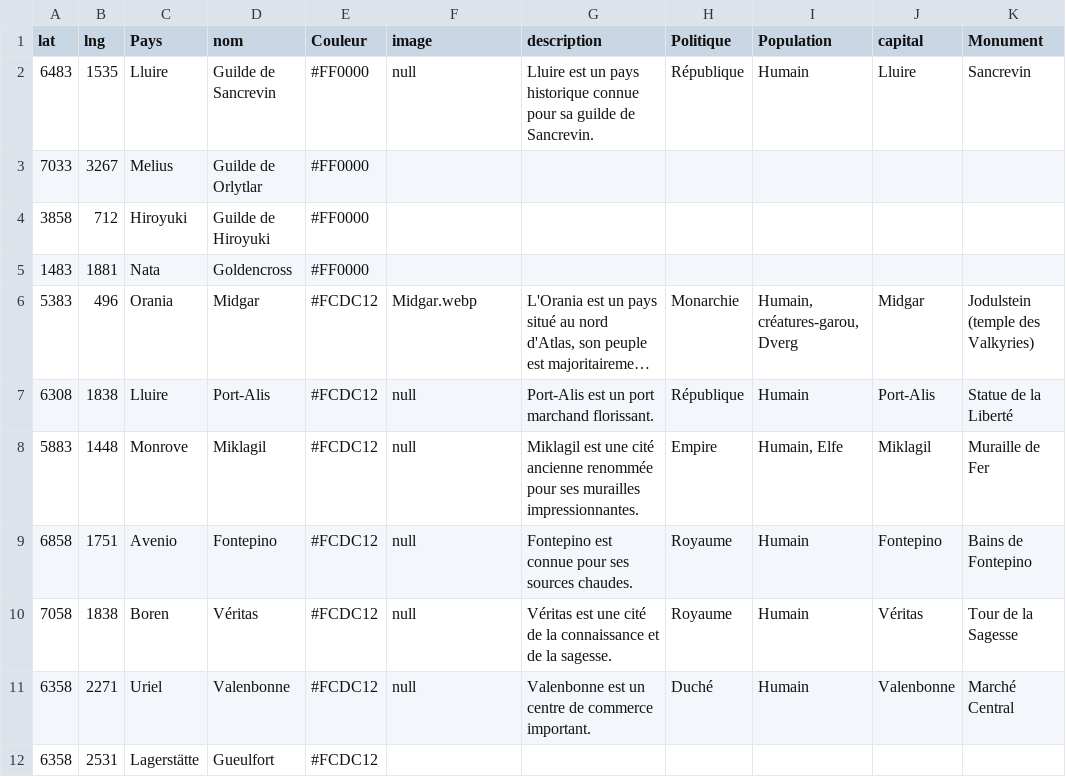
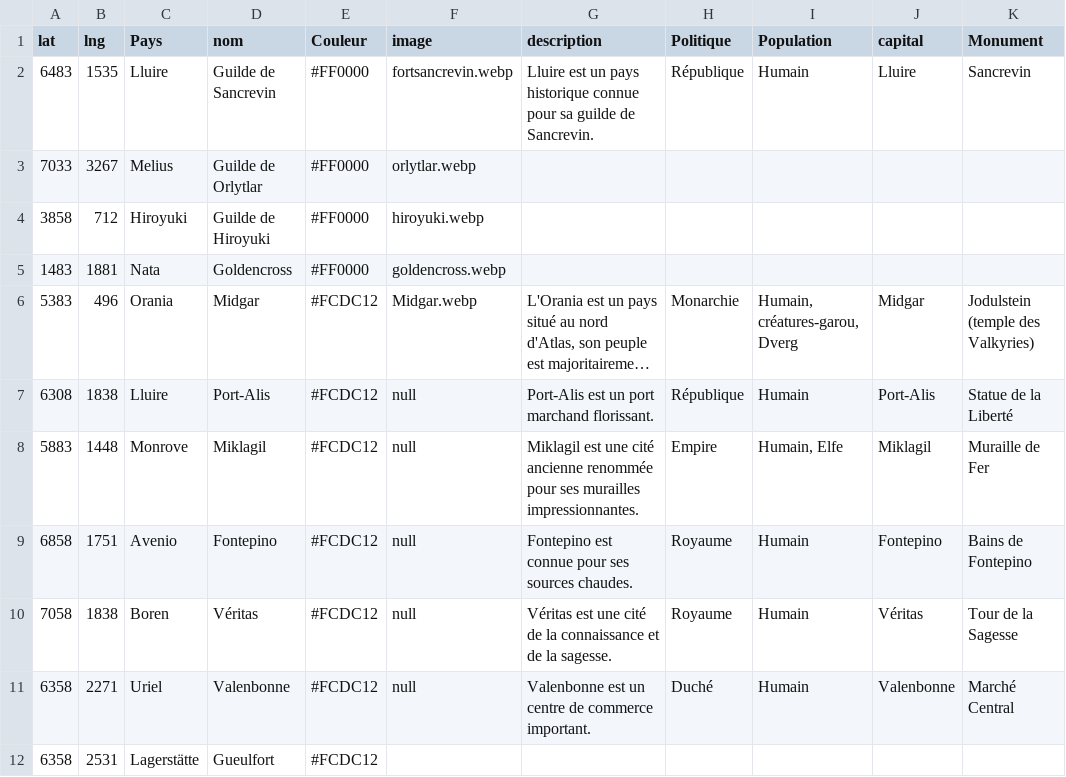
Before and after one commit to ASEGENS/PAIZO2, a CSV file: atlasmap.csv, drawn as a sheet; only a part is shown; long unchanged cells end in …; the diff names each change by its address in the sheet, - before the commit and + after, or states it on an @@ line.

Commit message:
map

```diff
--- a/atlasmap.csv
+++ b/atlasmap.csv
-F2 (image): null
+F2 (image): fortsancrevin.webp
-F3 (image): (empty)
+F3 (image): orlytlar.webp
-F4 (image): (empty)
+F4 (image): hiroyuki.webp
-F5 (image): (empty)
+F5 (image): goldencross.webp
```
